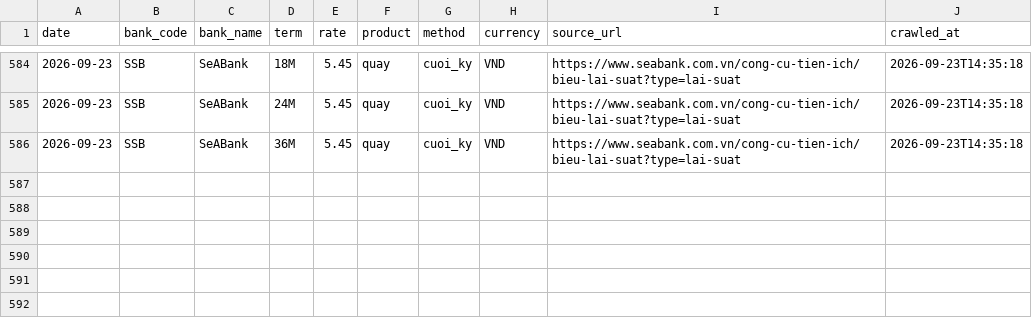
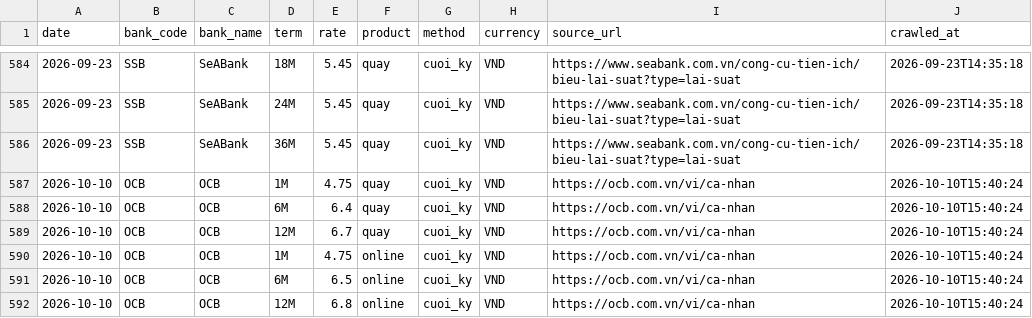
Before and after one commit to BrosPartners/liquidity-crawler, a CSV file: data/history.csv, drawn as a sheet; only a part is shown, gaps mark what is left out.

```diff
--- a/data/history.csv
+++ b/data/history.csv
@@ -586 +586,7 @@ date,bank_code,bank_name,term,rate,product,method,currency,source_url,crawled_at
 2026-09-23,SSB,SeABank,36M,5.45,quay,cuoi_ky,VND,https://www.seabank.com.vn/cong-cu-tien-ich/bieu-lai-suat?type=lai-suat,2026-09-23T14:35:18
+2026-10-10,OCB,OCB,1M,4.75,quay,cuoi_ky,VND,https://ocb.com.vn/vi/ca-nhan,2026-10-10T15:40:24
+2026-10-10,OCB,OCB,6M,6.4,quay,cuoi_ky,VND,https://ocb.com.vn/vi/ca-nhan,2026-10-10T15:40:24
+2026-10-10,OCB,OCB,12M,6.7,quay,cuoi_ky,VND,https://ocb.com.vn/vi/ca-nhan,2026-10-10T15:40:24
+2026-10-10,OCB,OCB,1M,4.75,online,cuoi_ky,VND,https://ocb.com.vn/vi/ca-nhan,2026-10-10T15:40:24
+2026-10-10,OCB,OCB,6M,6.5,online,cuoi_ky,VND,https://ocb.com.vn/vi/ca-nhan,2026-10-10T15:40:24
+2026-10-10,OCB,OCB,12M,6.8,online,cuoi_ky,VND,https://ocb.com.vn/vi/ca-nhan,2026-10-10T15:40:24
```
Also changed, not shown: data/interbank_rates.csv, data/market_history.csv, 8 other files.
